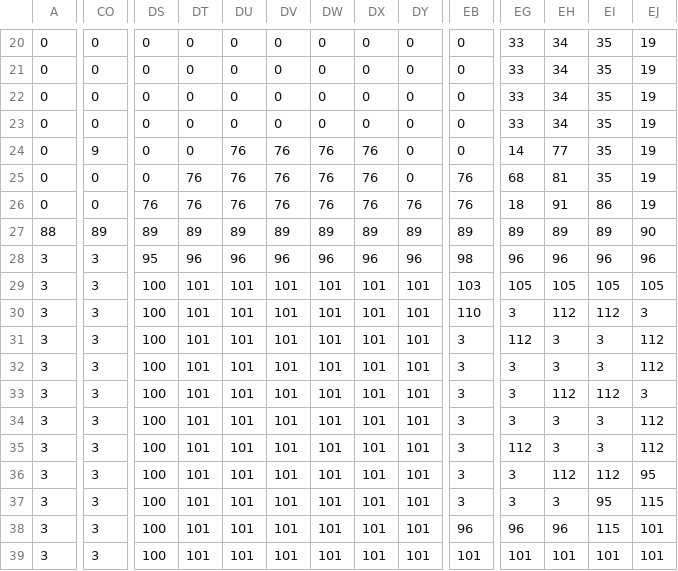
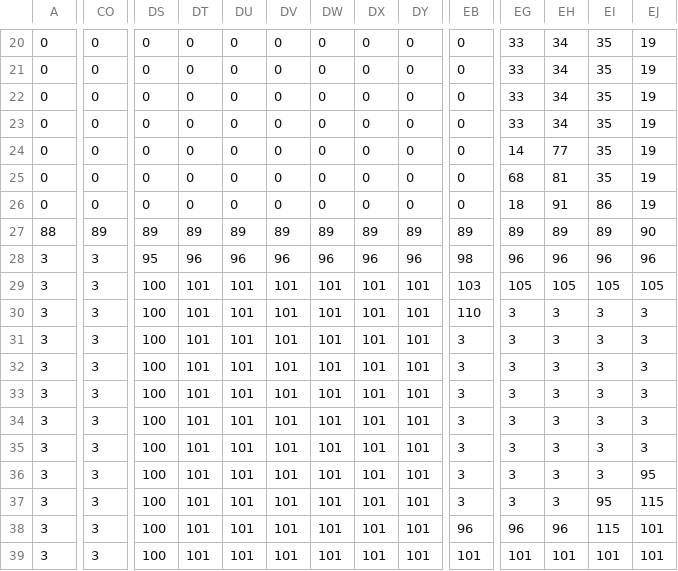
Before and after one commit to tranhiepnguyenhuy1999/Mario-Bros-3-NES-Project, a CSV file: 05-SceneManager/map1_map.csv, drawn as a sheet; only a part is shown, gaps mark what is left out; the diff covers the shown part only; the diff names each change by its address in the sheet, - before the commit and + after, or states it on an @@ line.

```diff
--- a/05-SceneManager/map1_map.csv
+++ b/05-SceneManager/map1_map.csv
-CO24: 9
+CO24: 0
-DU24:DU26: 76
+DU24:DU26: 0
-DV24:DV26: 76
+DV24:DV26: 0
-DW24:DW26: 76
+DW24:DW26: 0
-DX24:DX26: 76
+DX24:DX26: 0
-DT25:DT26: 76
+DT25:DT26: 0
-EB25:EB26: 76
+EB25:EB26: 0
-DS26: 76
+DS26: 0
-DY26: 76
+DY26: 0
-EH30: 112
+EH30: 3
-EI30: 112
+EI30: 3
-EG31: 112
+EG31: 3
-EJ31:EJ32: 112
+EJ31:EJ32: 3
-EH33: 112
+EH33: 3
-EI33: 112
+EI33: 3
-EJ34:EJ35: 112
+EJ34:EJ35: 3
-EG35: 112
+EG35: 3
-EH36: 112
+EH36: 3
-EI36: 112
+EI36: 3
```
Also changed, not shown: 20 edited cells elsewhere in this file, 8 other files.
